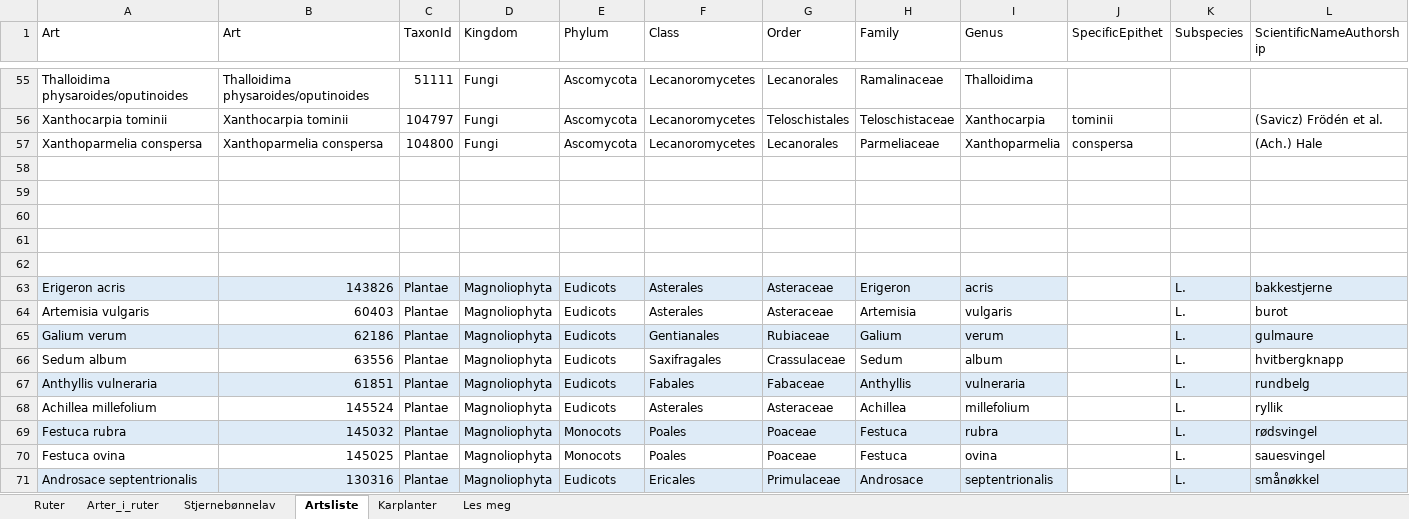
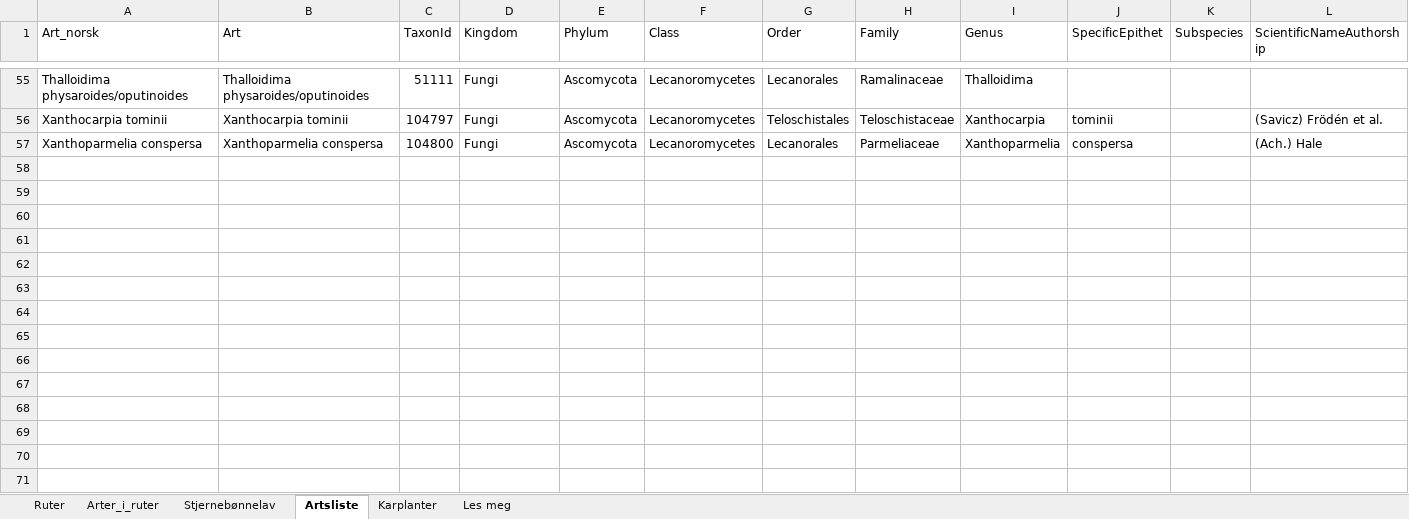
Before and after one commit to NINAnor/effektovervaaking-2026-2030, an Excel workbook: Stjernebonnelav/data/Stjernebønnelav_REV_25_26_v2.xlsx, sheet Artsliste, drawn as a sheet; only a part is shown, gaps mark what is left out; values as stored, in another font and other column widths than the file's, no borders; rows hold the shown columns only; the diff covers the shown part only; the diff names each change by its address in the sheet, - before the commit and + after, or states it on an @@ line.

```diff
--- a/Stjernebonnelav/data/Stjernebønnelav_REV_25_26_v2.xlsx (sheet Artsliste)
+++ b/Stjernebonnelav/data/Stjernebønnelav_REV_25_26_v2.xlsx (sheet Artsliste)
-A1: Art
+A1: Art_norsk
-row 58: (empty)
-row 59: (empty)
-row 60: (empty)
-row 61: (empty)
-row 62: (empty)
-row 63: Erigeron acris | 143826 | Plantae | Magnoliophyta | Eudicots | Asterales | Asteraceae | Erigeron | acris |  | L. | bakkestjerne
-row 64: Artemisia vulgaris | 60403 | Plantae | Magnoliophyta | Eudicots | Asterales | Asteraceae | Artemisia | vulgaris |  | L. | burot
-row 65: Galium verum | 62186 | Plantae | Magnoliophyta | Eudicots | Gentianales | Rubiaceae | Galium | verum |  | L. | gulmaure
-row 66: Sedum album | 63556 | Plantae | Magnoliophyta | Eudicots | Saxifragales | Crassulaceae | Sedum | album |  | L. | hvitbergknapp
-row 67: Anthyllis vulneraria | 61851 | Plantae | Magnoliophyta | Eudicots | Fabales | Fabaceae | Anthyllis | vulneraria |  | L. | rundbelg
-row 68: Achillea millefolium | 145524 | Plantae | Magnoliophyta | Eudicots | Asterales | Asteraceae | Achillea | millefolium |  | L. | ryllik
-row 69: Festuca rubra | 145032 | Plantae | Magnoliophyta | Monocots | Poales | Poaceae | Festuca | rubra |  | L. | rødsvingel
-row 70: Festuca ovina | 145025 | Plantae | Magnoliophyta | Monocots | Poales | Poaceae | Festuca | ovina |  | L. | sauesvingel
-row 71: Androsace septentrionalis | 130316 | Plantae | Magnoliophyta | Eudicots | Ericales | Primulaceae | Androsace | septentrionalis |  | L. | smånøkkel
```
Also changed, not shown: 13 removed rows and 5 edited cells elsewhere in this sheet, sheet Stjernebønnelav, 17 other files.
